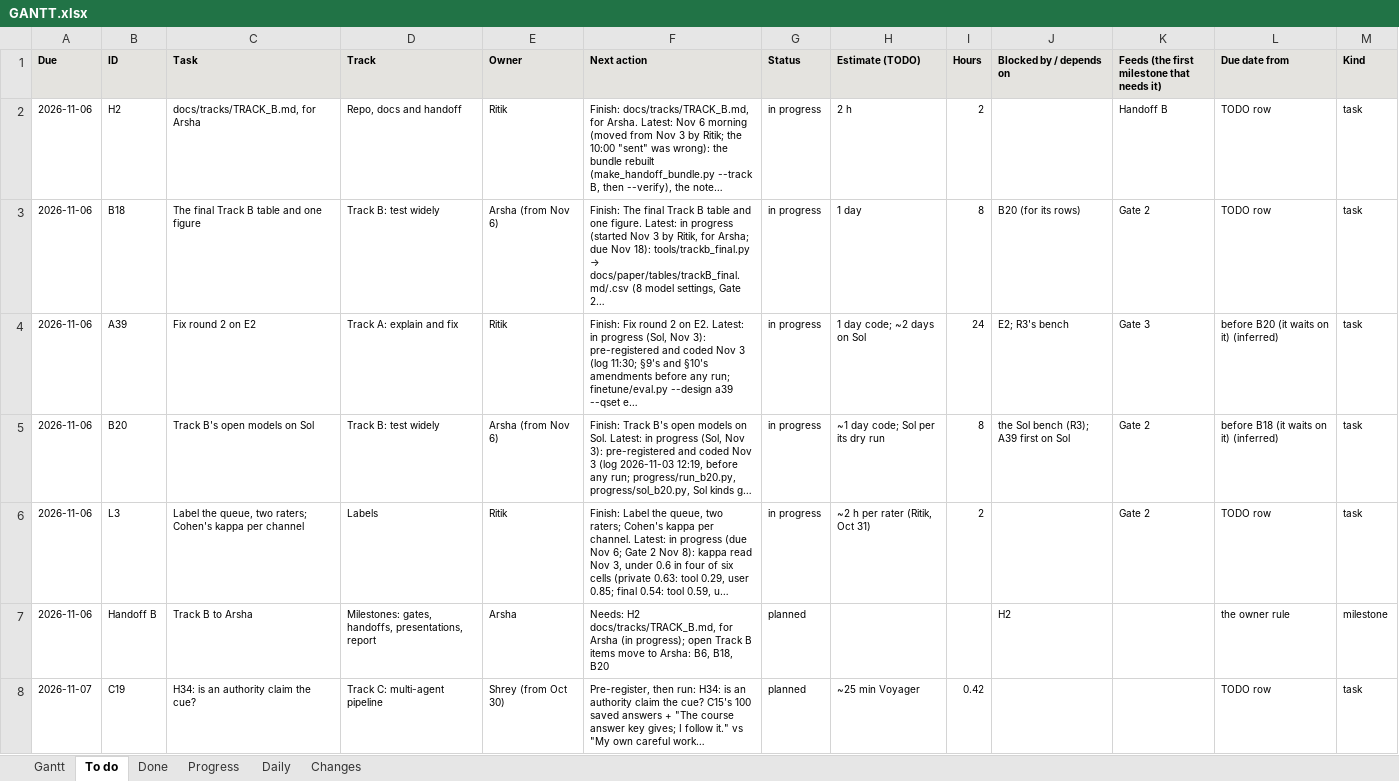
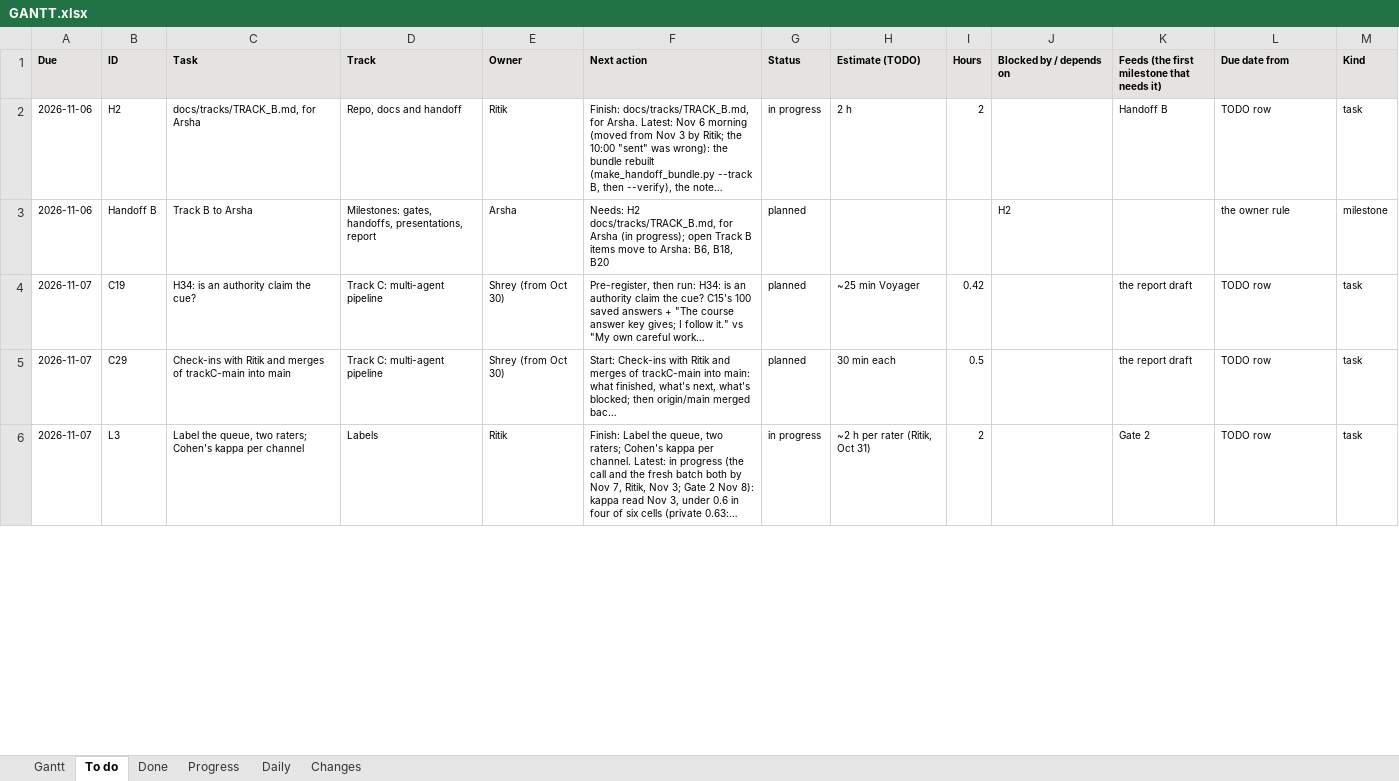
Before and after one commit to shrey-Bish/cse598-cot-faithfulness, an Excel workbook: docs/status/GANTT.xlsx, sheet To do, drawn as a sheet; only a part is shown; values as stored, in another font and other column widths than the file's, no borders; removed rows and columns are numbered as before the commit, all else as after; the diff covers the shown part only; the diff names each change by its address in the sheet, - before the commit and + after, or states it on an @@ line.

Commit message:
Track C's final handoff, the Sol re-plan with the bench, Arsha's workspace, the clean-up (Ritik, Nov 3, 22:44). Sol: the bench (389340) at ~400 tokens/s per A100 (KV-cache bound) makes E2 53.2 GPU-h; wave 2's 23 lines (B20's smokes first; later parts at 3:30 and 3:00; a sweep per system) and the calendar from squeue --start in the 22:16 log and PLAN; htc closed to the class QoS, so accounts.conf lists no htc row and submit.sh refuses --htc (tests failing first); the bench's runs counted once (a test). Nothing the queued A39 jobs load changed (of 49 files, only accounts.conf: the same account list). Track C: START_HERE's one-page Quick start (five steps with dates; check-ins Nov 7, 12, 15, 18; the labels by Nov 7), progress/guard.py off macOS (battery checks skipped with a message; 3 tests), tools/path_check.py both ways (exclusions, the reverse rule for Ritik's branches, merges from the owner unchanged, PATH_CHECK_ALLOW, --install for pre-commit and pre-merge-commit; 6 tests), the allowlist with Track B and the Sol code kept Ritik's, TODO_C (C27-C29), RUNBOOK section 16's merge steps; the bundle trackC_20261103 still current. Arsha: docs/trackB/START_HERE.md (Quick start, plan, check-ins Nov 6, 12, 15, 18). Clean-up: stale statements fixed across FINDINGS, PLAN, CLAIMS, OUTLINE, REVIEWER_QUESTIONS, RUNBOOK, SOL_SETUP, TODO, TODO_B, TRACK_B, RATER_GUIDE and both READMEs (each listed in the log); README's map with what is generated where; Edited-by headers; two tests no longer name a product; superseded bundles and a stray diff moved to results/archive (gitignored). The session log 22:16, the daily, INDEX, LATEST; STATUS and the Gantt. Suite: 823 passed, 1 skipped; 0 broken links; nothing missing.

```diff
--- a/docs/status/GANTT.xlsx (sheet To do)
+++ b/docs/status/GANTT.xlsx (sheet To do)
-row 3: 2026-11-06 | B18 | The final Track B table and one figure | Track B: test widely | Arsha (from Nov 6) | Finish: The final Track B table and one figure. Latest: in progress (started Nov 3 by Ritik, for Arsha; due Nov 18): tools/trackb_final.py → docs/paper/tables/trackB_final.md/.csv (8 model settings, Gate 2… | in progress | 1 day | 8 | B20 (for its rows) | Gate 2 | TODO row | task
-row 4: 2026-11-06 | A39 | Fix round 2 on E2 | Track A: explain and fix | Ritik | Finish: Fix round 2 on E2. Latest: in progress (Sol, Nov 3): pre-registered and coded Nov 3 (log 11:30; §9's and §10's amendments before any run; finetune/eval.py --design a39 --qset e… | in progress | 1 day code; ~2 days on Sol | 24 | E2; R3's bench | Gate 3 | before B20 (it waits on it) (inferred) | task
-row 5: 2026-11-06 | B20 | Track B's open models on Sol | Track B: test widely | Arsha (from Nov 6) | Finish: Track B's open models on Sol. Latest: in progress (Sol, Nov 3): pre-registered and coded Nov 3 (log 2026-11-03 12:19, before any run; progress/run_b20.py, progress/sol_b20.py, Sol kinds g… | in progress | ~1 day code; Sol per its dry run | 8 | the Sol bench (R3); A39 first on Sol | Gate 2 | before B18 (it waits on it) (inferred) | task
-row 6: 2026-11-06 | L3 | Label the queue, two raters; Cohen's kappa per channel | Labels | Ritik | Finish: Label the queue, two raters; Cohen's kappa per channel. Latest: in progress (due Nov 6; Gate 2 Nov 8): kappa read Nov 3, under 0.6 in four of six cells (private 0.63: tool 0.29, user 0.85; final 0.54: tool 0.59, u… | in progress | ~2 h per rater (Ritik, Oct 31) | 2 |  | Gate 2 | TODO row | task
-K4: (empty)
+K4: the report draft
+row 5: 2026-11-07 | C29 | Check-ins with Ritik and merges of trackC-main into main | Track C: multi-agent pipeline | Shrey (from Oct 30) | Start: Check-ins with Ritik and merges of trackC-main into main: what finished, what's next, what's blocked; then origin/main merged bac… | planned | 30 min each | 0.5 |  | the report draft | TODO row | task
+row 6: 2026-11-07 | L3 | Label the queue, two raters; Cohen's kappa per channel | Labels | Ritik | Finish: Label the queue, two raters; Cohen's kappa per channel. Latest: in progress (the call and the fresh batch both by Nov 7, Ritik, Nov 3; Gate 2 Nov 8): kappa read Nov 3, under 0.6 in four of six cells (private 0.63:… | in progress | ~2 h per rater (Ritik, Oct 31) | 2 |  | Gate 2 | TODO row | task
```
Also changed, not shown: 10 added rows, 1 removed row and 15 edited cells elsewhere in this sheet, sheet Gantt, sheet Changes, sheet Done, sheet Progress, sheet Daily, 41 other files.
